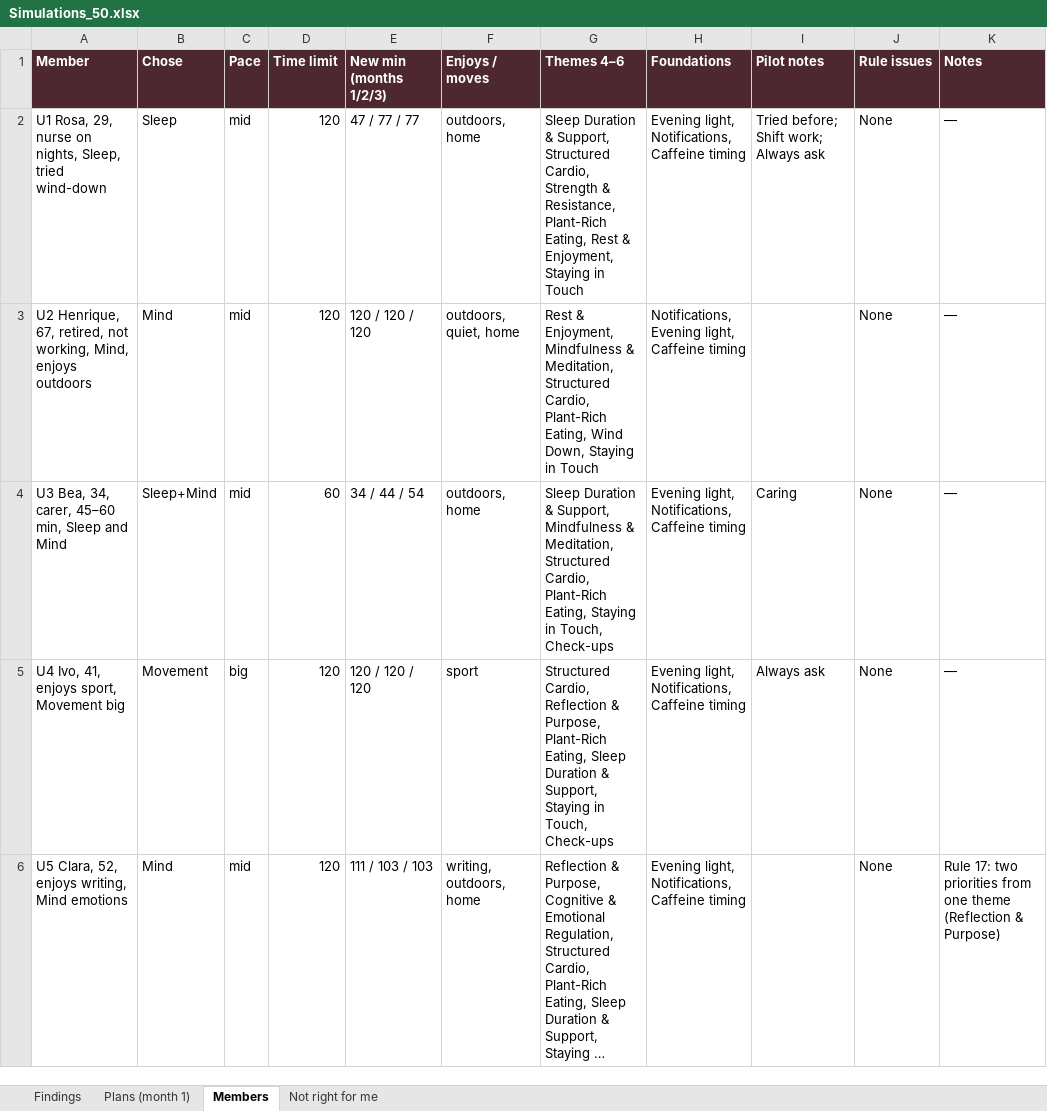
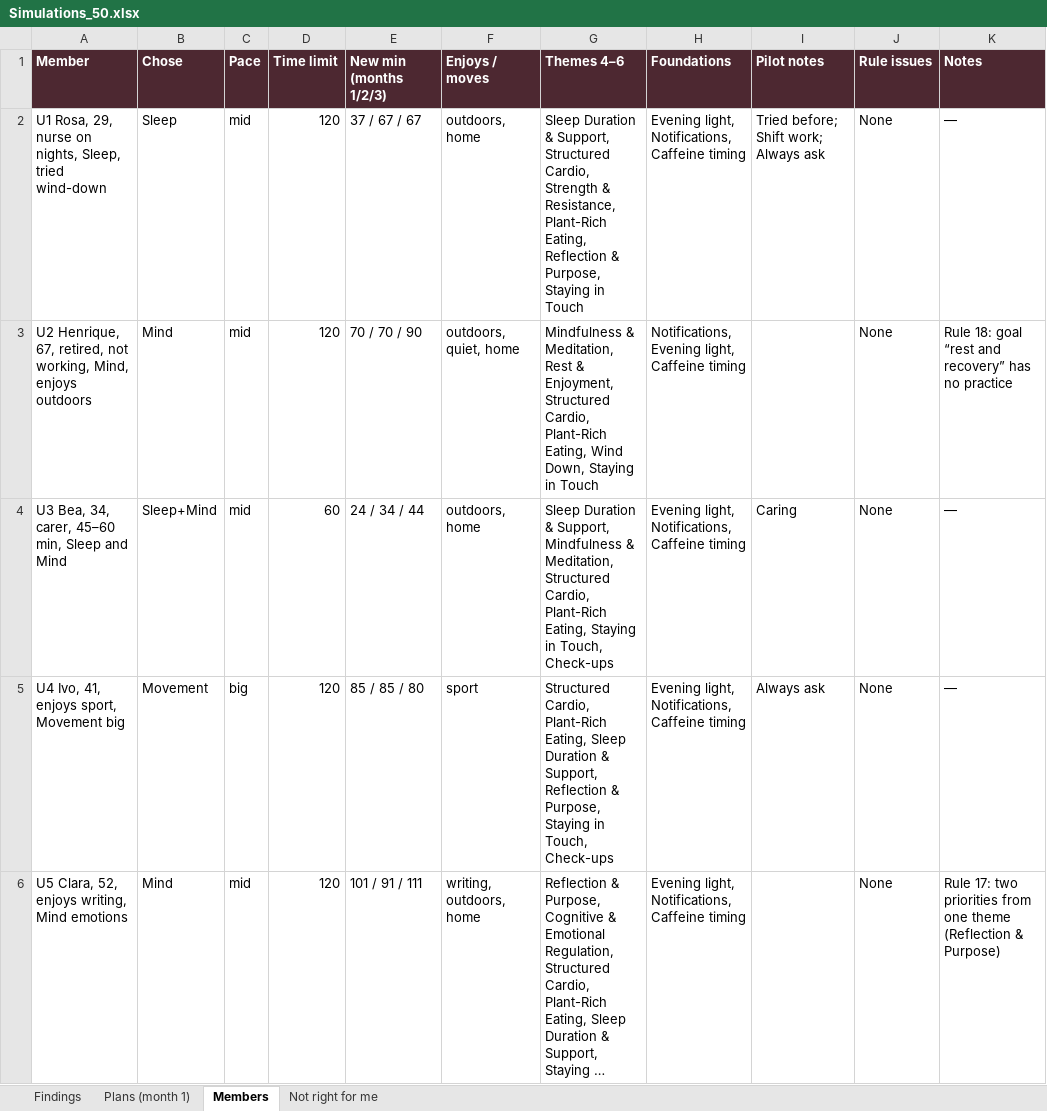
Before and after one commit to styll2025/goodspan_assessment, an Excel workbook: source/Simulations_50.xlsx, sheet Members, drawn as a sheet; only a part is shown; long unchanged cells end in …; values as stored, in another font and other column widths than the file's, no borders; the diff covers the shown part only; the diff names each change by its address in the sheet, - before the commit and + after, or states it on an @@ line.

```diff
--- a/source/Simulations_50.xlsx (sheet Members)
+++ b/source/Simulations_50.xlsx (sheet Members)
-E2 (New min (months 1/2/3)): 47 / 77 / 77
+E2 (New min (months 1/2/3)): 37 / 67 / 67
-G2 (Themes 4–6): …Plant-Rich Eating, Rest & Enjoyment, Staying in…
+G2 (Themes 4–6): …Plant-Rich Eating, Reflection & Purpose, Staying in…
-E3 (New min (months 1/2/3)): 120 / 120 / 120
+E3 (New min (months 1/2/3)): 70 / 70 / 90
-G3 (Themes 4–6): Rest & Enjoyment, Mindfulness & Meditation, Structured Cardio,…
+G3 (Themes 4–6): Mindfulness & Meditation, Rest & Enjoyment, Structured Cardio,…
-K3 (Notes): —
+K3 (Notes): Rule 18: goal “rest and recovery” has no practice
-E4 (New min (months 1/2/3)): 34 / 44 / 54
+E4 (New min (months 1/2/3)): 24 / 34 / 44
-E5 (New min (months 1/2/3)): 120 / 120 / 120
+E5 (New min (months 1/2/3)): 85 / 85 / 80
-G5 (Themes 4–6): Structured Cardio, Reflection & Purpose, Plant-Rich Eating, Sleep Duration & Support, Staying in…
+G5 (Themes 4–6): Structured Cardio, Plant-Rich Eating, Sleep Duration & Support, Reflection & Purpose, Staying in…
-E6 (New min (months 1/2/3)): 111 / 103 / 103
+E6 (New min (months 1/2/3)): 101 / 91 / 111
```
Also changed, not shown: 87 edited cells elsewhere in this sheet, sheet Not right for me, sheet Plans (month 1), sheet Findings, source/Assessment_option_map.xlsx, source/Practice_library_and_mapping.xlsx, 19 other files.
